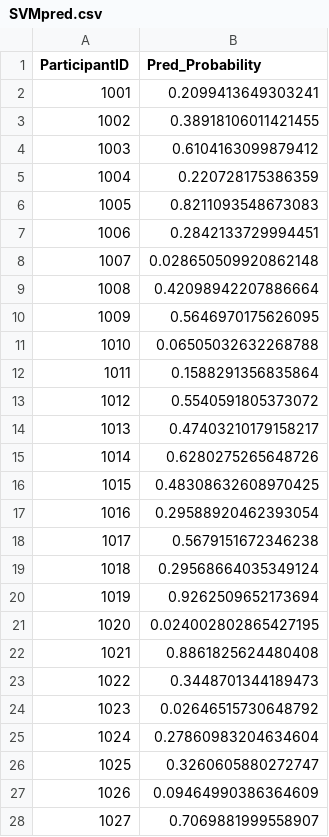
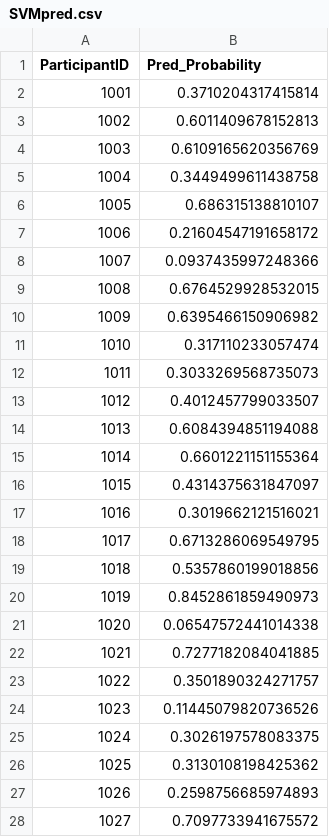
Before and after one commit to gmccannon/AML-Project-2, a CSV file: SVMpred.csv, drawn as a sheet; only a part is shown; the diff covers the shown part only.

```diff
--- a/SVMpred.csv
+++ b/SVMpred.csv
@@ -1,28 +1,28 @@
 ParticipantID,Pred_Probability
-1001,0.2099413649303241
-1002,0.38918106011421455
-1003,0.6104163099879412
-1004,0.220728175386359
-1005,0.8211093548673083
-1006,0.2842133729994451
-1007,0.028650509920862148
-1008,0.42098942207886664
-1009,0.5646970175626095
-1010,0.06505032632268788
-1011,0.1588291356835864
-1012,0.5540591805373072
-1013,0.47403210179158217
-1014,0.6280275265648726
-1015,0.48308632608970425
-1016,0.29588920462393054
-1017,0.5679151672346238
-1018,0.29568664035349124
-1019,0.9262509652173694
-1020,0.024002802865427195
-1021,0.8861825624480408
-1022,0.3448701344189473
-1023,0.02646515730648792
-1024,0.27860983204634604
-1025,0.3260605880272747
-1026,0.09464990386364609
-1027,0.7069881999558907
+1001,0.3710204317415814
+1002,0.6011409678152813
+1003,0.6109165620356769
+1004,0.3449499611438758
+1005,0.686315138810107
+1006,0.21604547191658172
+1007,0.0937435997248366
+1008,0.6764529928532015
+1009,0.6395466150906982
+1010,0.317110233057474
+1011,0.3033269568735073
+1012,0.4012457799033507
+1013,0.6084394851194088
+1014,0.6601221151155364
+1015,0.4314375631847097
+1016,0.3019662121516021
+1017,0.6713286069549795
+1018,0.5357860199018856
+1019,0.8452861859490973
+1020,0.06547572441014338
+1021,0.7277182084041885
+1022,0.3501890324271757
+1023,0.11445079820736526
+1024,0.3026197578083375
+1025,0.3130108198425362
+1026,0.2598756685974893
+1027,0.7097733941675572
```
Also changed, not shown: 71 edited cells elsewhere in this file, GBTpred.csv, 6 other files.
